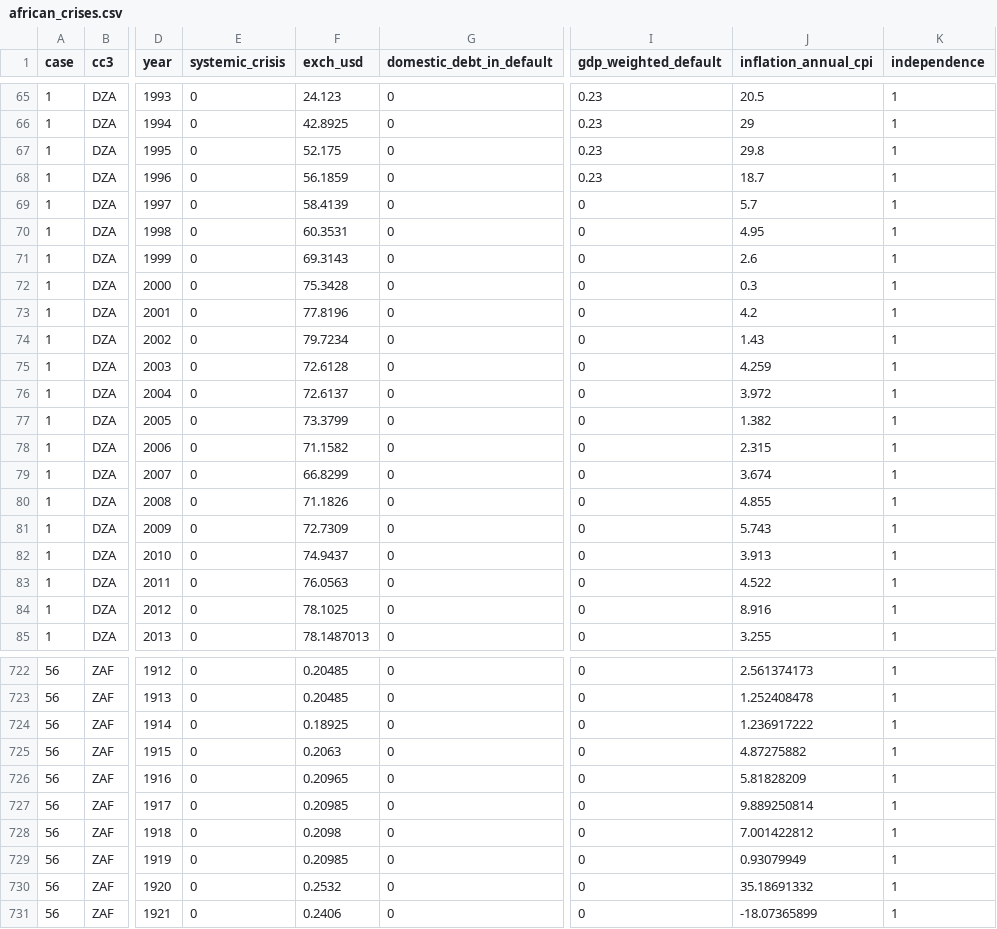
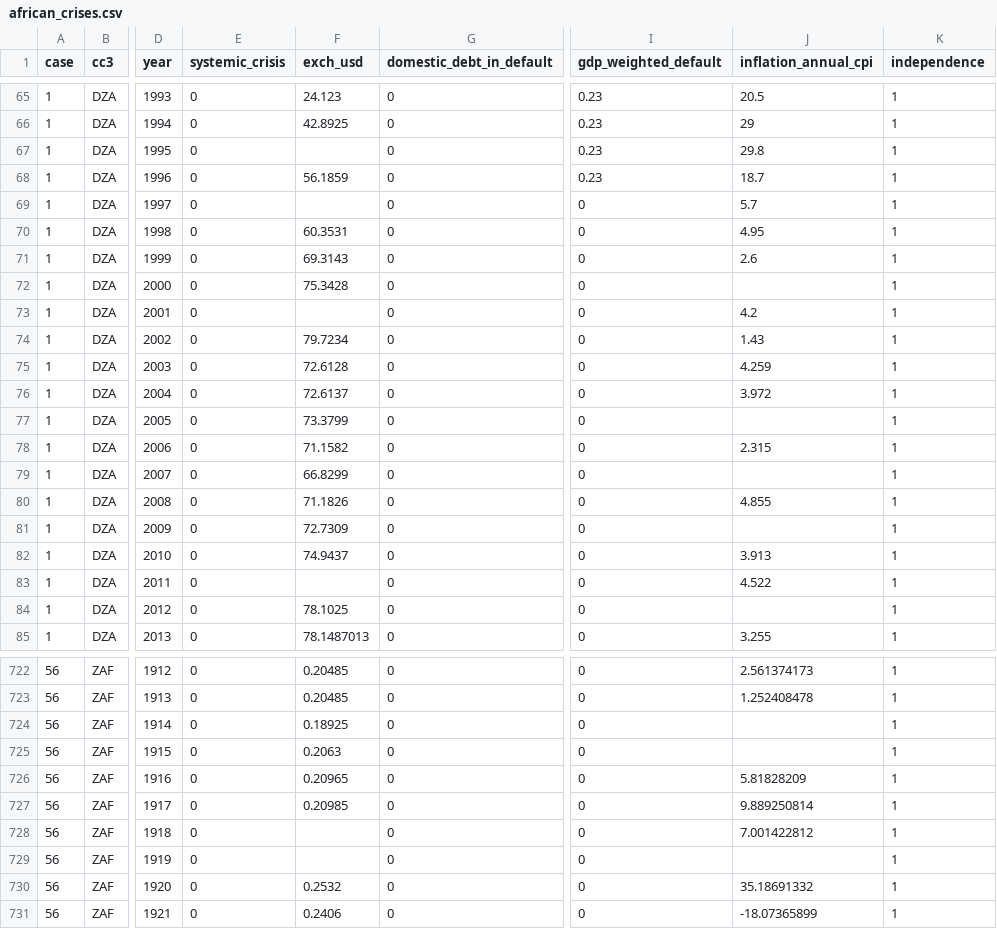
Before and after one commit to DLBD-Department/Python-Data-Science, a CSV file: notebooks/Lesson 2/african_crises.csv, drawn as a sheet; only a part is shown, gaps mark what is left out; the diff covers the shown part only; the diff names each change by its address in the sheet, - before the commit and + after, or states it on an @@ line.

```diff
--- a/notebooks/Lesson 2/african_crises.csv
+++ b/notebooks/Lesson 2/african_crises.csv
-F67 (exch_usd): 52.175
+F67 (exch_usd): (empty)
-F69 (exch_usd): 58.4139
+F69 (exch_usd): (empty)
-J72 (inflation_annual_cpi): 0.3
+J72 (inflation_annual_cpi): (empty)
-F73 (exch_usd): 77.8196
+F73 (exch_usd): (empty)
-J77 (inflation_annual_cpi): 1.382
+J77 (inflation_annual_cpi): (empty)
-J79 (inflation_annual_cpi): 3.674
+J79 (inflation_annual_cpi): (empty)
-J81 (inflation_annual_cpi): 5.743
+J81 (inflation_annual_cpi): (empty)
-F83 (exch_usd): 76.0563
+F83 (exch_usd): (empty)
-J84 (inflation_annual_cpi): 8.916
+J84 (inflation_annual_cpi): (empty)
-J724 (inflation_annual_cpi): 1.236917222
+J724 (inflation_annual_cpi): (empty)
-J725 (inflation_annual_cpi): 4.87275882
+J725 (inflation_annual_cpi): (empty)
-F728 (exch_usd): 0.2098
+F728 (exch_usd): (empty)
-F729 (exch_usd): 0.20985
+F729 (exch_usd): (empty)
-J729 (inflation_annual_cpi): 0.93079949
+J729 (inflation_annual_cpi): (empty)
```
Also changed, not shown: 182 edited cells elsewhere in this file, 1 other file.
